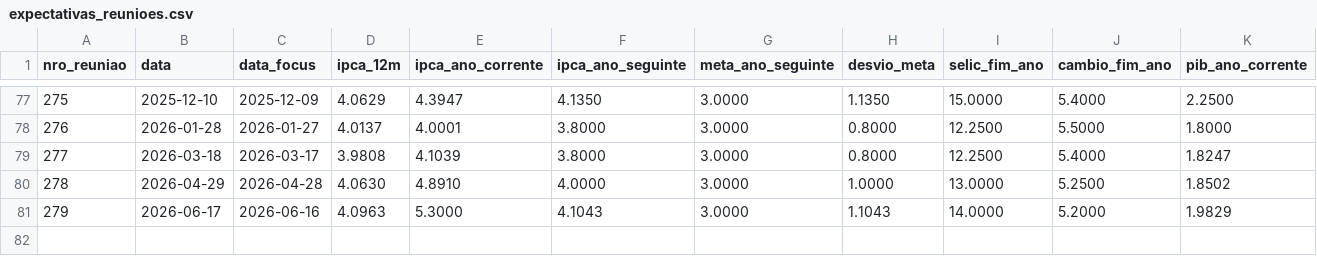
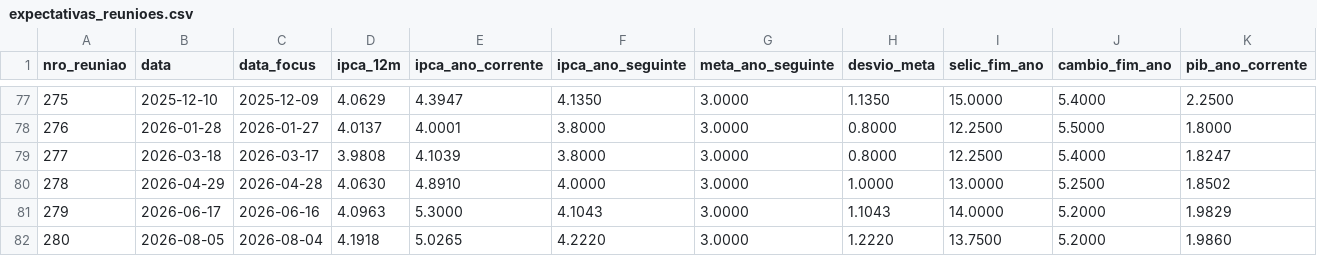
Before and after one commit to Resendao/resumo-focus, a CSV file: output/focus/expectativas_reunioes.csv, drawn as a sheet; only a part is shown, gaps mark what is left out.

```diff
--- a/output/focus/expectativas_reunioes.csv
+++ b/output/focus/expectativas_reunioes.csv
@@ -81 +81,2 @@ nro_reuniao,data,data_focus,ipca_12m,ipca_ano_corrente,ipca_ano_seguinte,meta_an
 279,2026-06-17,2026-06-16,4.0963,5.3000,4.1043,3.0000,1.1043,14.0000,5.2000,1.9829
+280,2026-08-05,2026-08-04,4.1918,5.0265,4.2220,3.0000,1.2220,13.7500,5.2000,1.9860
```
Also changed, not shown: output/scores/calibracao_coefs.csv, output/scores/calibracao_multivariada.csv, 8 other files.
